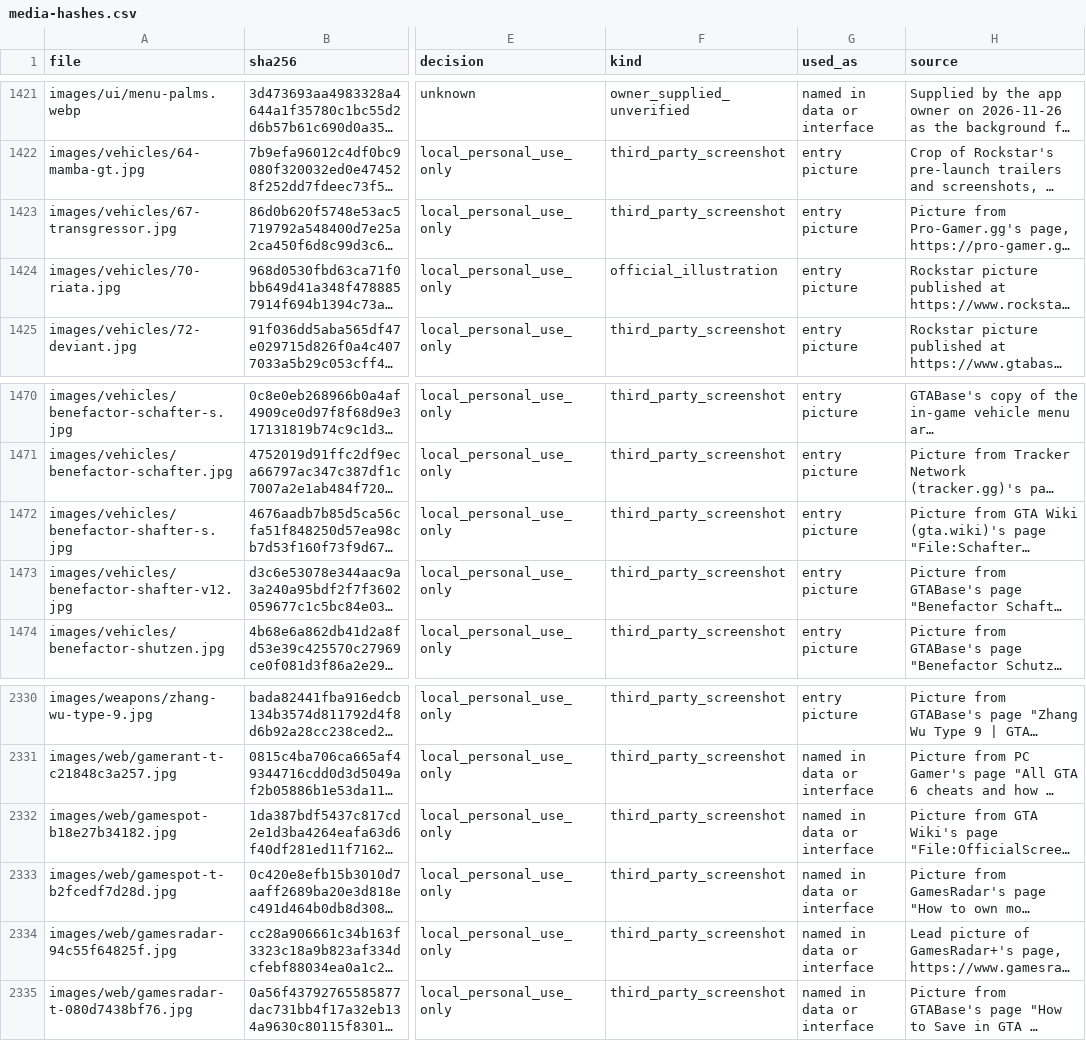
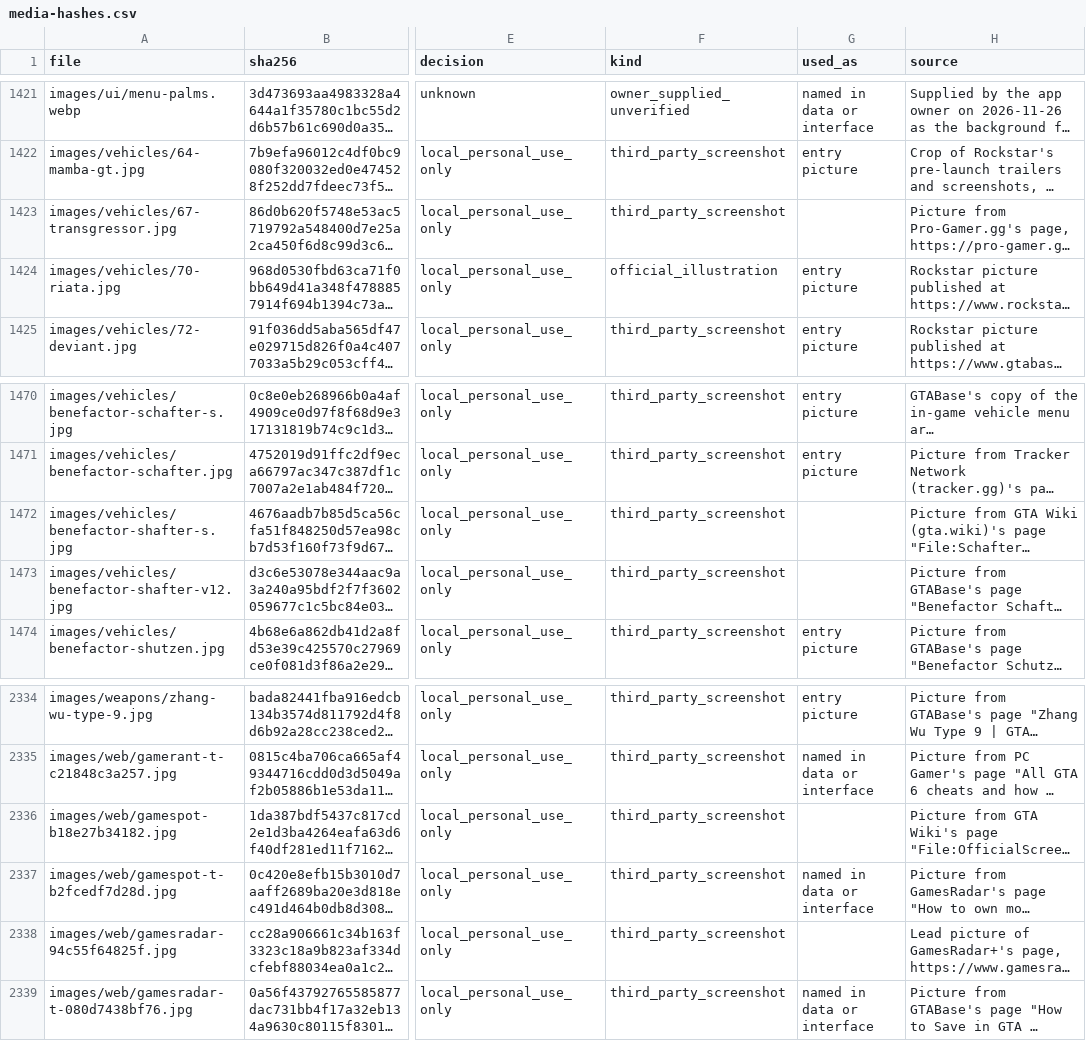
Before and after one commit to xpbeats00-sudo/gta6-hq, a CSV file: docs/compliance/media-hashes.csv, drawn as a sheet; only a part is shown, gaps mark what is left out; long unchanged cells end in …; addresses are those after the commit; the diff covers the shown part only; the diff names each change by its address in the sheet, - before the commit and + after, or states it on an @@ line.

```diff
--- a/docs/compliance/media-hashes.csv
+++ b/docs/compliance/media-hashes.csv
-G1423 (used_as): entry picture
+G1423 (used_as): (empty)
-G1472:G1473 (used_as): entry picture
+G1472:G1473 (used_as): (empty)
-G2336 (used_as): named in data or interface
+G2336 (used_as): (empty)
-G2338 (used_as): named in data or interface
+G2338 (used_as): (empty)
```
Also changed, not shown: 4 added rows and 3 edited cells elsewhere in this file, 22 other files.
